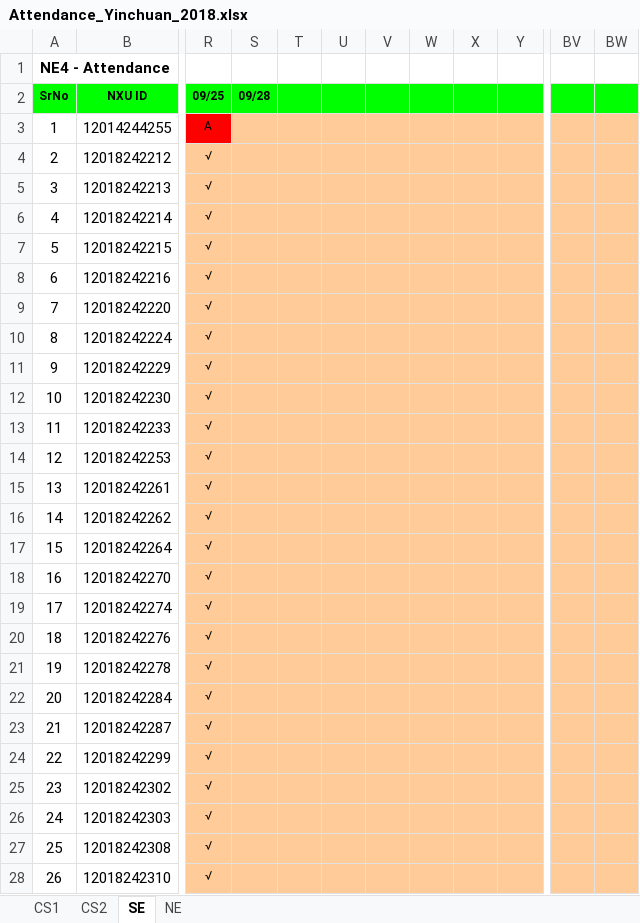
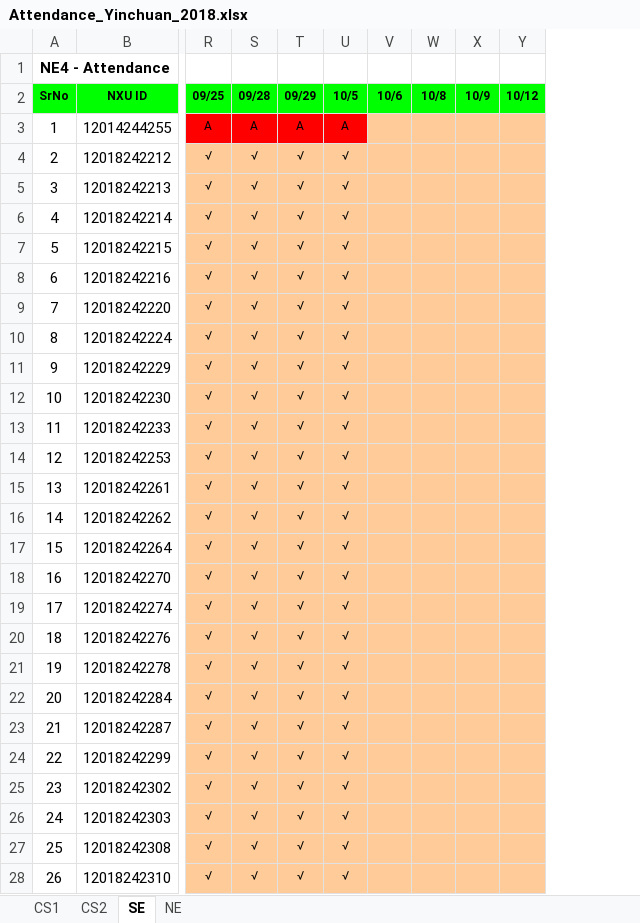
Before and after one commit to niit-nxu/Sept-2020---Jan-2021, an Excel workbook: Grade 2018/Attendance/Attendance_Yinchuan_2018.xlsx, sheet SE, drawn as a sheet; only a part is shown, gaps mark what is left out; values as stored, in another font and other column widths than the file's, no borders; conditional formats not drawn; removed rows and columns are numbered as before the commit, all else as after; the diff covers the shown part only; the diff names each change by its address in the sheet, - before the commit and + after, or states it on an @@ line.

```diff
--- a/Grade 2018/Attendance/Attendance_Yinchuan_2018.xlsx (sheet SE)
+++ b/Grade 2018/Attendance/Attendance_Yinchuan_2018.xlsx (sheet SE)
-column T, empty
-column U, empty
+column T (09/29), rows 3-28: A | √ | √ | √ | √ | √ | √ | √ | √ | √ | √ | √ | √ | √ | √ | √ | √ | √ | √ | √ | √ | √ | √ | √ | √ | √
+column U (10/5), rows 3-28: A | √ | √ | √ | √ | √ | √ | √ | √ | √ | √ | √ | √ | √ | √ | √ | √ | √ | √ | √ | √ | √ | √ | √ | √ | √
-column BV, empty
-column BW, empty
-V2: (empty)
+V2: 10/6
-W2: (empty)
+W2: 10/8
-X2: (empty)
+X2: 10/9
-Y2: (empty)
+Y2: 10/12
-S3 (09/28): (empty)
+S3 (09/28): A
-S3 fill: #FFCC99
+S3 fill: #FF0000
-S4:S28 (09/28): (empty)
+S4:S28 (09/28): √
```
Also changed, not shown: 29 edited cells elsewhere in this sheet, sheet NE, formulas that keep their value.
